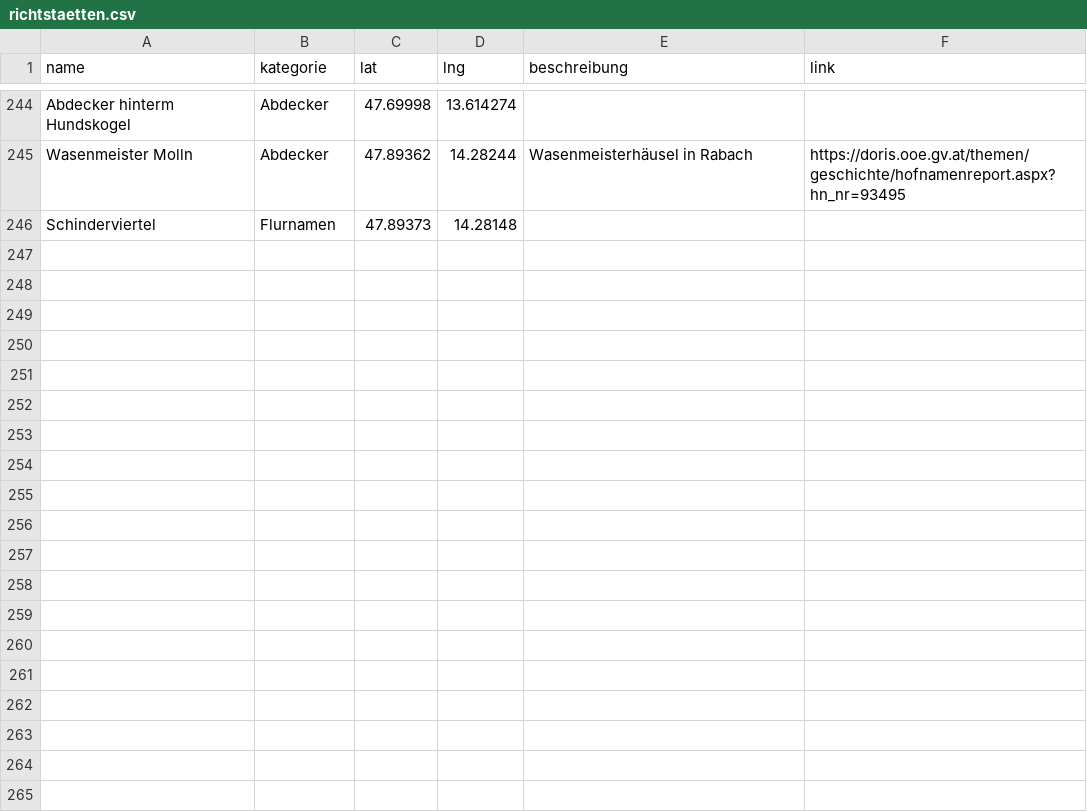
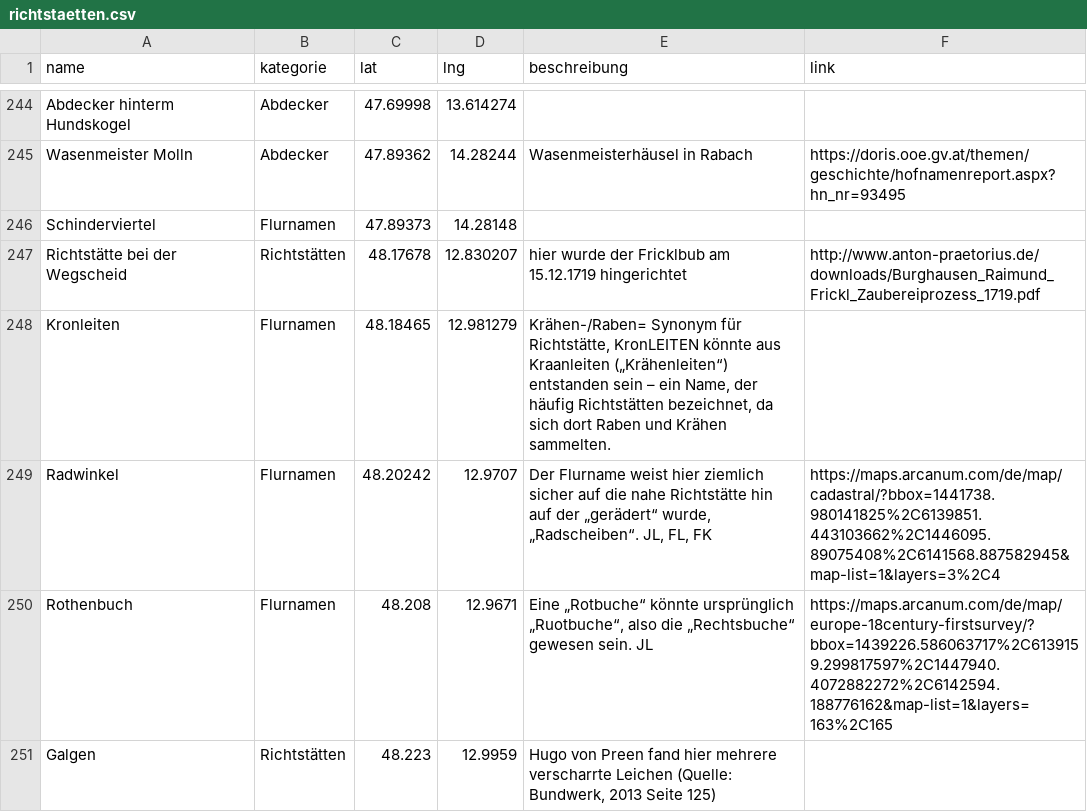
Before and after one commit to wolfundrabe/richtstaetten-ooe, a CSV file: daten/richtstaetten.csv, drawn as a sheet; only a part is shown, gaps mark what is left out; the diff names each change by its address in the sheet, - before the commit and + after, or states it on an @@ line.

Commit message:
Add files via upload

```diff
--- a/daten/richtstaetten.csv
+++ b/daten/richtstaetten.csv
+row 247: Richtstätte bei der Wegscheid | Richtstätten | 48.17678 | 12.830207 | hier wurde der Fricklbub am 15.12.1719 hingerichtet | http://www.anton-praetorius.de/downloads/Burghausen_Raimund_Frickl_Zaubereiprozess_1719.pdf
+row 248: Kronleiten | Flurnamen | 48.18465 | 12.981279 | Krähen-/Raben= Synonym für Richtstätte, KronLEITEN könnte aus Kraanleiten („Krähenleiten“) entstanden sein – ein Name, der häufig Richtstätten bezeichnet, da sich dort Raben und Krähen sammelten.
+row 249: Radwinkel | Flurnamen | 48.20242 | 12.9707 | Der Flurname weist hier ziemlich sicher auf die nahe Richtstätte hin auf der „gerädert“ wurde, „Radscheiben“. JL, FL, FK | https://maps.arcanum.com/de/map/cadastral/?bbox=1441738.980141825%2C6139851.443103662%2C1446095.89075408%2C6141568.887582945&map-list=1&layers=3%2C4
+row 250: Rothenbuch | Flurnamen | 48.208 | 12.9671 | Eine „Rotbuche“ könnte ursprünglich „Ruotbuche“, also die „Rechtsbuche“ gewesen sein. JL | https://maps.arcanum.com/de/map/europe-18century-firstsurvey/?bbox=1439226.586063717%2C6139159.299817597%2C1447940.4072882272%2C6142594.188776162&map-list=1&layers=163%2C165
+row 251: Galgen | Richtstätten | 48.223 | 12.9959 | Hugo von Preen fand hier mehrere verscharrte Leichen (Quelle: Bundwerk, 2013 Seite 125)
```
